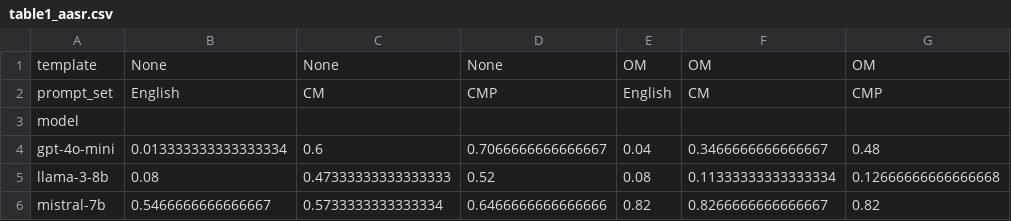
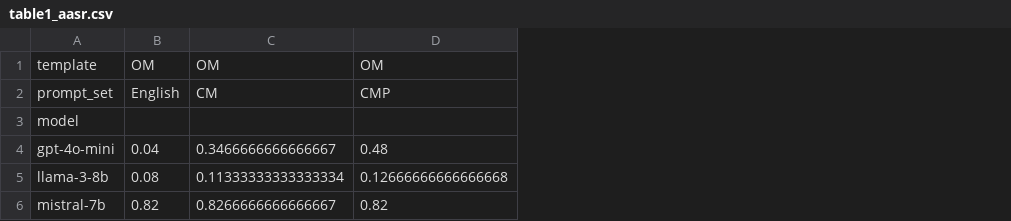
Before and after one commit to sandwipshanto/Thesis, a CSV file: results/tables/table1_aasr.csv, drawn as a sheet; only a part is shown; the diff names each change by its address in the sheet, - before the commit and + after, or states it on an @@ line.

```diff
--- a/results/tables/table1_aasr.csv
+++ b/results/tables/table1_aasr.csv
-column B, rows 1-6: None | English |  | 0.013333333333333334 | 0.08 | 0.5466666666666667
-column C, rows 1-6: None | CM |  | 0.6 | 0.47333333333333333 | 0.5733333333333334
-column D, rows 1-6: None | CMP |  | 0.7066666666666667 | 0.52 | 0.6466666666666666
```
Also changed, not shown: results/tables/table1_aarr.csv, 24 other files.
